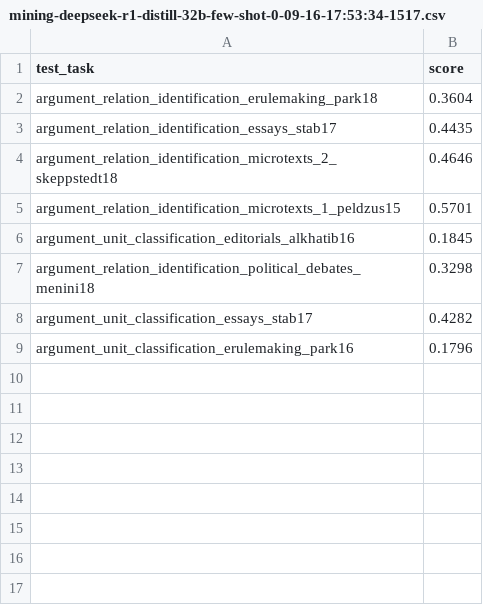
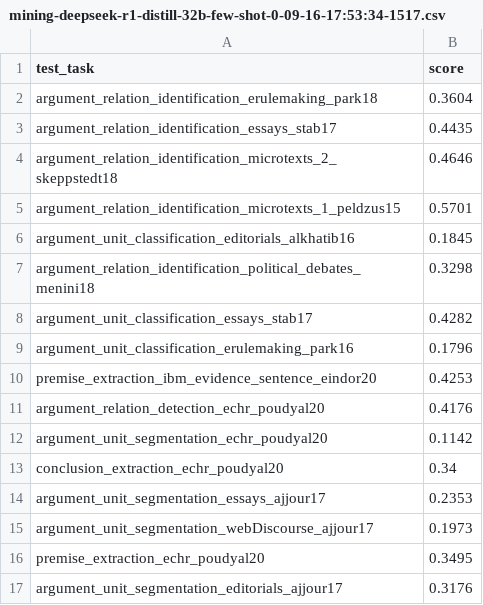
Before and after one commit to webis-de/argbench, a CSV file: results/mining-deepseek-r1-distill-32b-few-shot-0-09-16-17:53:34-1517.csv, drawn as a sheet.

```diff
--- a/results/mining-deepseek-r1-distill-32b-few-shot-0-09-16-17:53:34-1517.csv
+++ b/results/mining-deepseek-r1-distill-32b-few-shot-0-09-16-17:53:34-1517.csv
@@ -9 +9,9 @@ argument_unit_classification_essays_stab17,0.4282
 argument_unit_classification_erulemaking_park16,0.1796
+premise_extraction_ibm_evidence_sentence_eindor20,0.4253
+argument_relation_detection_echr_poudyal20,0.4176
+argument_unit_segmentation_echr_poudyal20,0.1142
+conclusion_extraction_echr_poudyal20,0.34
+argument_unit_segmentation_essays_ajjour17,0.2353
+argument_unit_segmentation_webDiscourse_ajjour17,0.1973
+premise_extraction_echr_poudyal20,0.3495
+argument_unit_segmentation_editorials_ajjour17,0.3176
```
Also changed, not shown: results/generation-deepseek-r1-distill-32b-few-shot-0-09-16-17:53:34-1517.csv, 4 other files.
